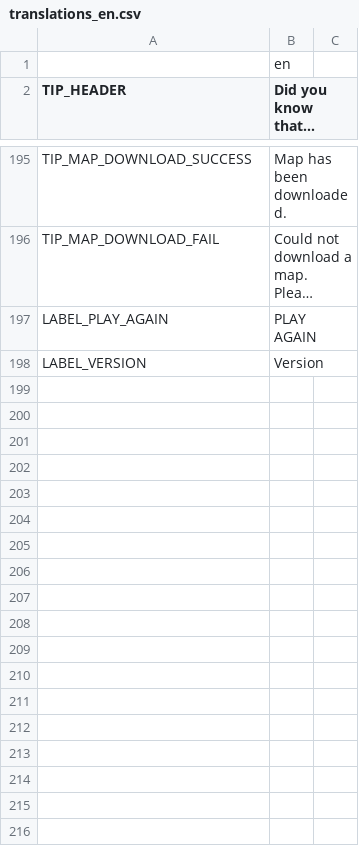
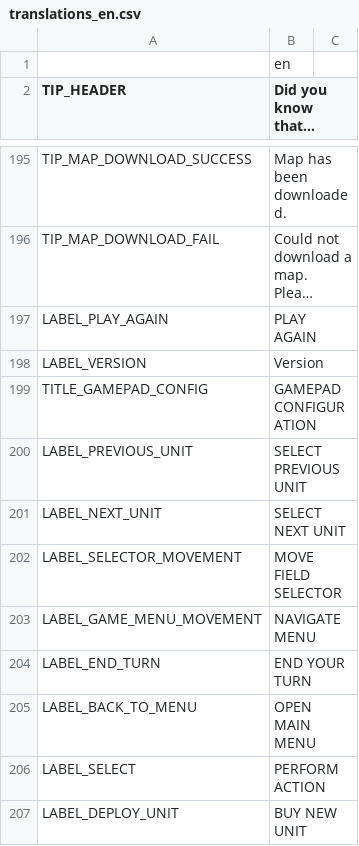
Before and after one commit to w84death/Tanks-of-Freedom, a CSV file: translations/translations_en.csv, drawn as a sheet; only a part is shown, gaps mark what is left out; long unchanged cells end in …; the diff names each change by its address in the sheet, - before the commit and + after, or states it on an @@ line.

```diff
--- a/translations/translations_en.csv
+++ b/translations/translations_en.csv
+row 199: TITLE_GAMEPAD_CONFIG | GAMEPAD CONFIGURATION
+row 200: LABEL_PREVIOUS_UNIT | SELECT PREVIOUS UNIT
+row 201: LABEL_NEXT_UNIT | SELECT NEXT UNIT
+row 202: LABEL_SELECTOR_MOVEMENT | MOVE FIELD SELECTOR
+row 203: LABEL_GAME_MENU_MOVEMENT | NAVIGATE MENU
+row 204: LABEL_END_TURN | END YOUR TURN
+row 205: LABEL_BACK_TO_MENU | OPEN MAIN MENU
+row 206: LABEL_SELECT | PERFORM ACTION
+row 207: LABEL_DEPLOY_UNIT | BUY NEW UNIT
```
Also changed, not shown: translations/translations.csv, translations/translations_fr.csv, 7 other files.
